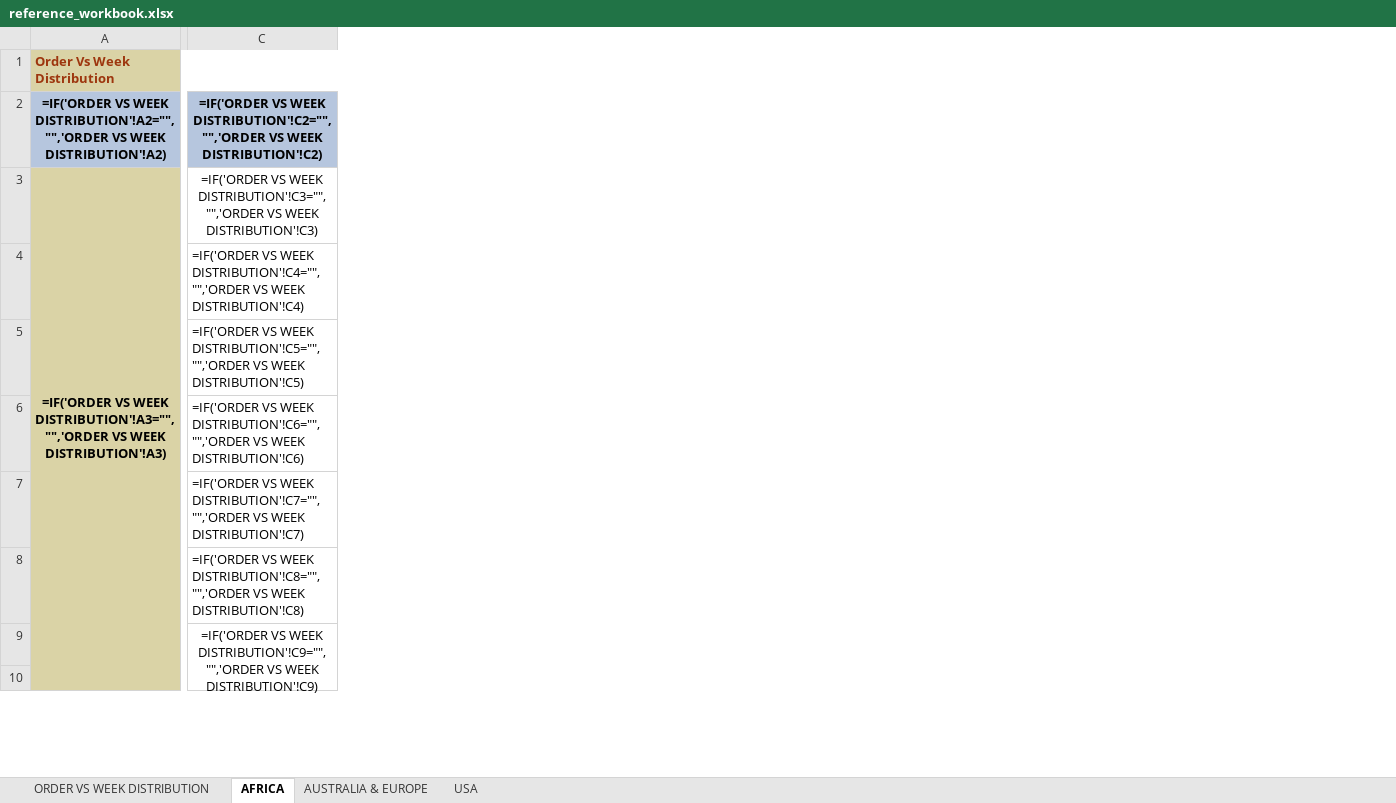
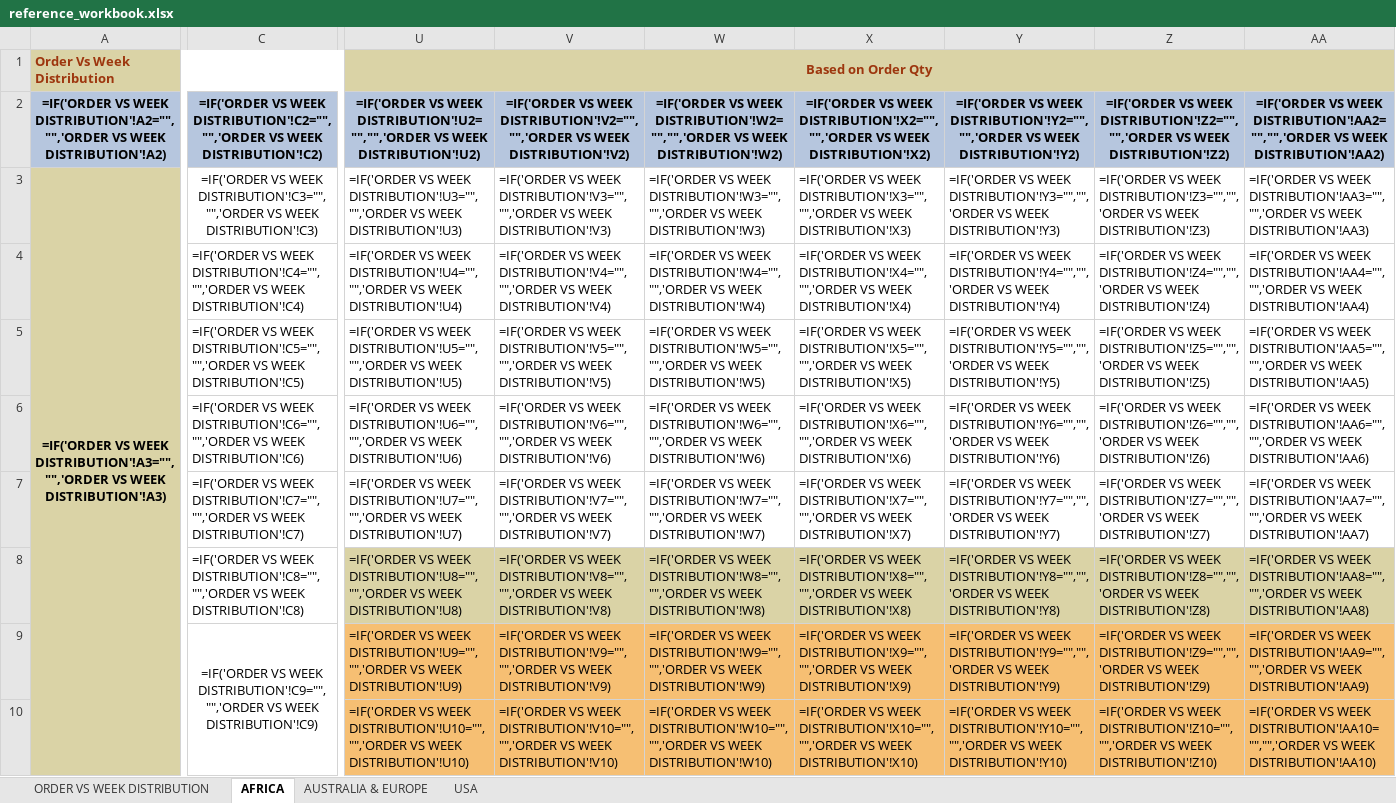
Before and after one commit to lokeshaijt/capacity-vs-order-distribution, an Excel workbook: reference_workbook.xlsx, sheet AFRICA, drawn as a sheet; only a part is shown, gaps mark what is left out; values as stored, in another font and other column widths than the file's, no borders; formulas without a stored value are shown as written; conditional formats not drawn; the diff covers the shown part only; the diff names each change by its address in the sheet, - before the commit and + after, or states it on an @@ line.

```diff
--- a/reference_workbook.xlsx (sheet AFRICA)
+++ b/reference_workbook.xlsx (sheet AFRICA)
+column U, rows 1-10: Based on Order Qty | =IF('ORDER VS WEEK DISTRIBUTION'!U2="","",'ORDER VS WEEK DISTRIBUTION'!U2) | =IF('ORDER VS WEEK DISTRIBUTION'!U3="","",'ORDER VS WEEK DISTRIBUTION'!U3) | =IF('ORDER VS WEEK DISTRIBUTION'!U4="","",'ORDER VS WEEK DISTRIBUTION'!U4) | =IF('ORDER VS WEEK DISTRIBUTION'!U5="","",'ORDER VS WEEK DISTRIBUTION'!U5) | =IF('ORDER VS WEEK DISTRIBUTION'!U6="","",'ORDER VS WEEK DISTRIBUTION'!U6) | =IF('ORDER VS WEEK DISTRIBUTION'!U7="","",'ORDER VS WEEK DISTRIBUTION'!U7) | =IF('ORDER VS WEEK DISTRIBUTION'!U8="","",'ORDER VS WEEK DISTRIBUTION'!U8) | =IF('ORDER VS WEEK DISTRIBUTION'!U9="","",'ORDER VS WEEK DISTRIBUTION'!U9) | =IF('ORDER VS WEEK DISTRIBUTION'!U10="","",'ORDER VS WEEK DISTRIBUTION'!U10)
+column V, rows 2-10: =IF('ORDER VS WEEK DISTRIBUTION'!V2="","",'ORDER VS WEEK DISTRIBUTION'!V2) | =IF('ORDER VS WEEK DISTRIBUTION'!V3="","",'ORDER VS WEEK DISTRIBUTION'!V3) | =IF('ORDER VS WEEK DISTRIBUTION'!V4="","",'ORDER VS WEEK DISTRIBUTION'!V4) | =IF('ORDER VS WEEK DISTRIBUTION'!V5="","",'ORDER VS WEEK DISTRIBUTION'!V5) | =IF('ORDER VS WEEK DISTRIBUTION'!V6="","",'ORDER VS WEEK DISTRIBUTION'!V6) | =IF('ORDER VS WEEK DISTRIBUTION'!V7="","",'ORDER VS WEEK DISTRIBUTION'!V7) | =IF('ORDER VS WEEK DISTRIBUTION'!V8="","",'ORDER VS WEEK DISTRIBUTION'!V8) | =IF('ORDER VS WEEK DISTRIBUTION'!V9="","",'ORDER VS WEEK DISTRIBUTION'!V9) | =IF('ORDER VS WEEK DISTRIBUTION'!V10="","",'ORDER VS WEEK DISTRIBUTION'!V10)
+column W, rows 2-10: =IF('ORDER VS WEEK DISTRIBUTION'!W2="","",'ORDER VS WEEK DISTRIBUTION'!W2) | =IF('ORDER VS WEEK DISTRIBUTION'!W3="","",'ORDER VS WEEK DISTRIBUTION'!W3) | =IF('ORDER VS WEEK DISTRIBUTION'!W4="","",'ORDER VS WEEK DISTRIBUTION'!W4) | =IF('ORDER VS WEEK DISTRIBUTION'!W5="","",'ORDER VS WEEK DISTRIBUTION'!W5) | =IF('ORDER VS WEEK DISTRIBUTION'!W6="","",'ORDER VS WEEK DISTRIBUTION'!W6) | =IF('ORDER VS WEEK DISTRIBUTION'!W7="","",'ORDER VS WEEK DISTRIBUTION'!W7) | =IF('ORDER VS WEEK DISTRIBUTION'!W8="","",'ORDER VS WEEK DISTRIBUTION'!W8) | =IF('ORDER VS WEEK DISTRIBUTION'!W9="","",'ORDER VS WEEK DISTRIBUTION'!W9) | =IF('ORDER VS WEEK DISTRIBUTION'!W10="","",'ORDER VS WEEK DISTRIBUTION'!W10)
+column X, rows 2-10: =IF('ORDER VS WEEK DISTRIBUTION'!X2="","",'ORDER VS WEEK DISTRIBUTION'!X2) | =IF('ORDER VS WEEK DISTRIBUTION'!X3="","",'ORDER VS WEEK DISTRIBUTION'!X3) | =IF('ORDER VS WEEK DISTRIBUTION'!X4="","",'ORDER VS WEEK DISTRIBUTION'!X4) | =IF('ORDER VS WEEK DISTRIBUTION'!X5="","",'ORDER VS WEEK DISTRIBUTION'!X5) | =IF('ORDER VS WEEK DISTRIBUTION'!X6="","",'ORDER VS WEEK DISTRIBUTION'!X6) | =IF('ORDER VS WEEK DISTRIBUTION'!X7="","",'ORDER VS WEEK DISTRIBUTION'!X7) | =IF('ORDER VS WEEK DISTRIBUTION'!X8="","",'ORDER VS WEEK DISTRIBUTION'!X8) | =IF('ORDER VS WEEK DISTRIBUTION'!X9="","",'ORDER VS WEEK DISTRIBUTION'!X9) | =IF('ORDER VS WEEK DISTRIBUTION'!X10="","",'ORDER VS WEEK DISTRIBUTION'!X10)
+column Y, rows 2-10: =IF('ORDER VS WEEK DISTRIBUTION'!Y2="","",'ORDER VS WEEK DISTRIBUTION'!Y2) | =IF('ORDER VS WEEK DISTRIBUTION'!Y3="","",'ORDER VS WEEK DISTRIBUTION'!Y3) | =IF('ORDER VS WEEK DISTRIBUTION'!Y4="","",'ORDER VS WEEK DISTRIBUTION'!Y4) | =IF('ORDER VS WEEK DISTRIBUTION'!Y5="","",'ORDER VS WEEK DISTRIBUTION'!Y5) | =IF('ORDER VS WEEK DISTRIBUTION'!Y6="","",'ORDER VS WEEK DISTRIBUTION'!Y6) | =IF('ORDER VS WEEK DISTRIBUTION'!Y7="","",'ORDER VS WEEK DISTRIBUTION'!Y7) | =IF('ORDER VS WEEK DISTRIBUTION'!Y8="","",'ORDER VS WEEK DISTRIBUTION'!Y8) | =IF('ORDER VS WEEK DISTRIBUTION'!Y9="","",'ORDER VS WEEK DISTRIBUTION'!Y9) | =IF('ORDER VS WEEK DISTRIBUTION'!Y10="","",'ORDER VS WEEK DISTRIBUTION'!Y10)
+column Z, rows 2-10: =IF('ORDER VS WEEK DISTRIBUTION'!Z2="","",'ORDER VS WEEK DISTRIBUTION'!Z2) | =IF('ORDER VS WEEK DISTRIBUTION'!Z3="","",'ORDER VS WEEK DISTRIBUTION'!Z3) | =IF('ORDER VS WEEK DISTRIBUTION'!Z4="","",'ORDER VS WEEK DISTRIBUTION'!Z4) | =IF('ORDER VS WEEK DISTRIBUTION'!Z5="","",'ORDER VS WEEK DISTRIBUTION'!Z5) | =IF('ORDER VS WEEK DISTRIBUTION'!Z6="","",'ORDER VS WEEK DISTRIBUTION'!Z6) | =IF('ORDER VS WEEK DISTRIBUTION'!Z7="","",'ORDER VS WEEK DISTRIBUTION'!Z7) | =IF('ORDER VS WEEK DISTRIBUTION'!Z8="","",'ORDER VS WEEK DISTRIBUTION'!Z8) | =IF('ORDER VS WEEK DISTRIBUTION'!Z9="","",'ORDER VS WEEK DISTRIBUTION'!Z9) | =IF('ORDER VS WEEK DISTRIBUTION'!Z10="","",'ORDER VS WEEK DISTRIBUTION'!Z10)
+column AA, rows 2-10: =IF('ORDER VS WEEK DISTRIBUTION'!AA2="","",'ORDER VS WEEK DISTRIBUTION'!AA2) | =IF('ORDER VS WEEK DISTRIBUTION'!AA3="","",'ORDER VS WEEK DISTRIBUTION'!AA3) | =IF('ORDER VS WEEK DISTRIBUTION'!AA4="","",'ORDER VS WEEK DISTRIBUTION'!AA4) | =IF('ORDER VS WEEK DISTRIBUTION'!AA5="","",'ORDER VS WEEK DISTRIBUTION'!AA5) | =IF('ORDER VS WEEK DISTRIBUTION'!AA6="","",'ORDER VS WEEK DISTRIBUTION'!AA6) | =IF('ORDER VS WEEK DISTRIBUTION'!AA7="","",'ORDER VS WEEK DISTRIBUTION'!AA7) | =IF('ORDER VS WEEK DISTRIBUTION'!AA8="","",'ORDER VS WEEK DISTRIBUTION'!AA8) | =IF('ORDER VS WEEK DISTRIBUTION'!AA9="","",'ORDER VS WEEK DISTRIBUTION'!AA9) | =IF('ORDER VS WEEK DISTRIBUTION'!AA10="","",'ORDER VS WEEK DISTRIBUTION'!AA10)
-A4:A10 fill: #DAD3A6
+A4:A10 fill: none
```
Also changed, not shown: 6 added columns, 1 edited cell and cell formats elsewhere in this sheet, sheet USA, sheet AUSTRALIA & EUROPE, sheet ORDER VS WEEK DISTRIBUTION, hidden cells, 1 other file.
